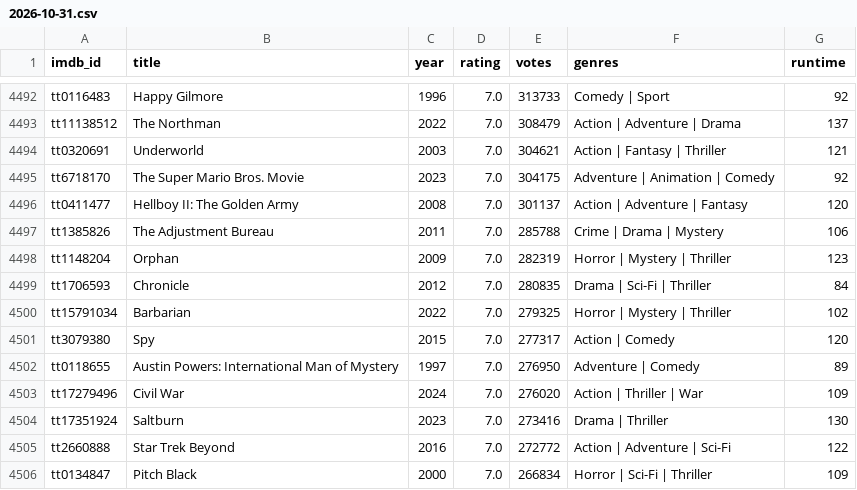
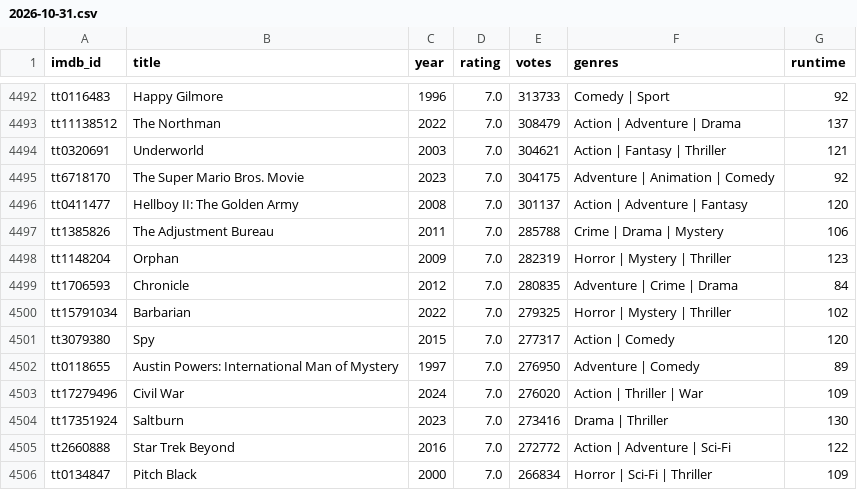
Before and after one commit to Laolu-MD/imdb-monitor, a CSV file: history/2026-10-31.csv, drawn as a sheet; only a part is shown, gaps mark what is left out.

```diff
--- a/history/2026-10-31.csv
+++ b/history/2026-10-31.csv
@@ -4498,3 +4498,3 @@ tt1385826,The Adjustment Bureau,2011,7.0,285788,Crime | Drama | Mystery,106
 tt1148204,Orphan,2009,7.0,282319,Horror | Mystery | Thriller,123
-tt1706593,Chronicle,2012,7.0,280835,Drama | Sci-Fi | Thriller,84
+tt1706593,Chronicle,2012,7.0,280835,Adventure | Crime | Drama,84
 tt15791034,Barbarian,2022,7.0,279325,Horror | Mystery | Thriller,102
```
Also changed, not shown: latest.csv, 2 other files.
